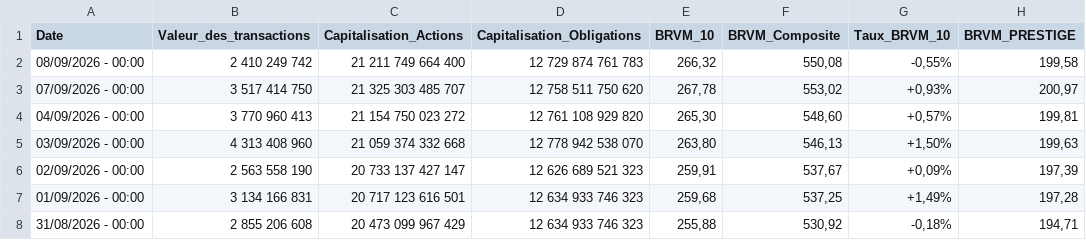
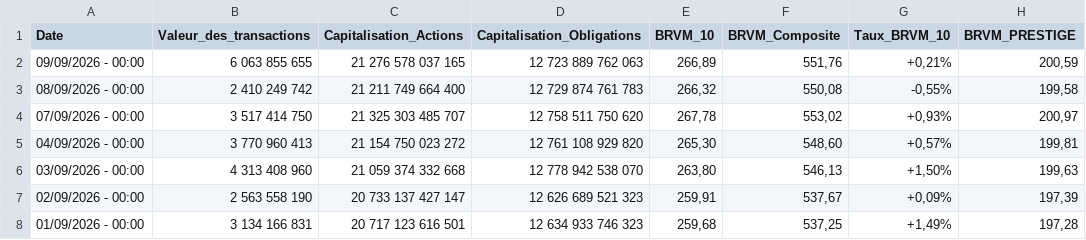
Before and after one commit to spoudar/brvm-data-automation, a CSV file: data/brvm_market_data.csv, drawn as a sheet; only a part is shown; the shorter side is filled out with more unchanged rows; the diff names each change by its address in the sheet, - before the commit and + after, or states it on an @@ line.

```diff
--- a/data/brvm_market_data.csv
+++ b/data/brvm_market_data.csv
+row 2: 09/09/2026 - 00:00 | 6 063 855 655 | 21 276 578 037 165 | 12 723 889 762 063 | 266,89 | 551,76 | +0,21% | 200,59
```
